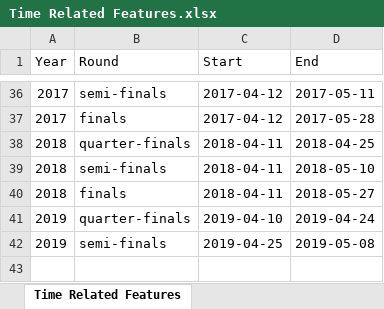
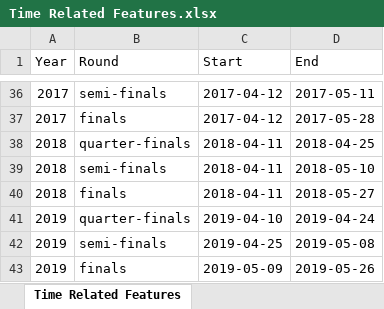
Before and after one commit to braydentang1/NHLPlayoffs, an Excel workbook: Scraping Scripts and Template/Time Related Features.xlsx, sheet Time Related Features, drawn as a sheet; only a part is shown, gaps mark what is left out; values as stored, in another font and other column widths than the file's, no borders; the diff names each change by its address in the sheet, - before the commit and + after, or states it on an @@ line.

```diff
--- a/Scraping Scripts and Template/Time Related Features.xlsx (sheet Time Related Features)
+++ b/Scraping Scripts and Template/Time Related Features.xlsx (sheet Time Related Features)
+row 43: 2019 | finals | 2019-05-09 | 2019-05-26
```
Also changed, not shown: Scraping Scripts and Template/Template.xlsx, 45 other files.
